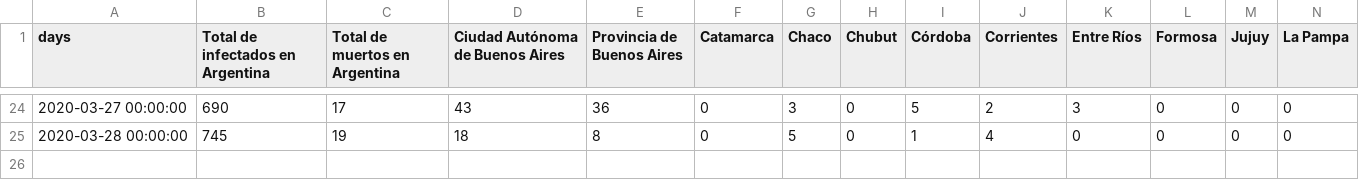
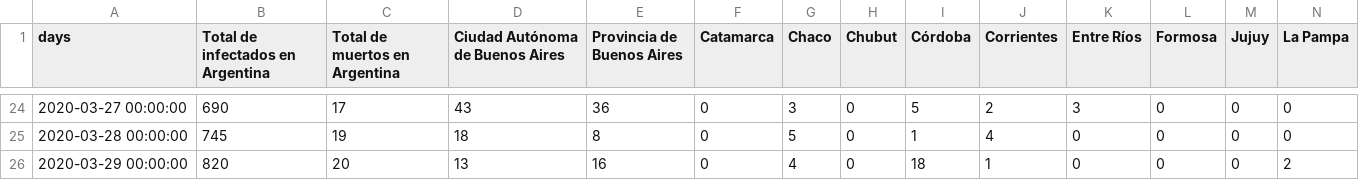
Before and after one commit to emmanuellujan/covid19-argentina, a CSV file: covid19.csv, drawn as a sheet; only a part is shown, gaps mark what is left out; rows hold the shown columns only; the diff names each change by its address in the sheet, - before the commit and + after, or states it on an @@ line.

```diff
--- a/covid19.csv
+++ b/covid19.csv
+row 26: 2020-03-29 00:00:00 | 820 | 20 | 13 | 16 | 0 | 4 | 0 | 18 | 1 | 0 | 0 | 0 | 2
```
Also changed, not shown: 2 other files.
